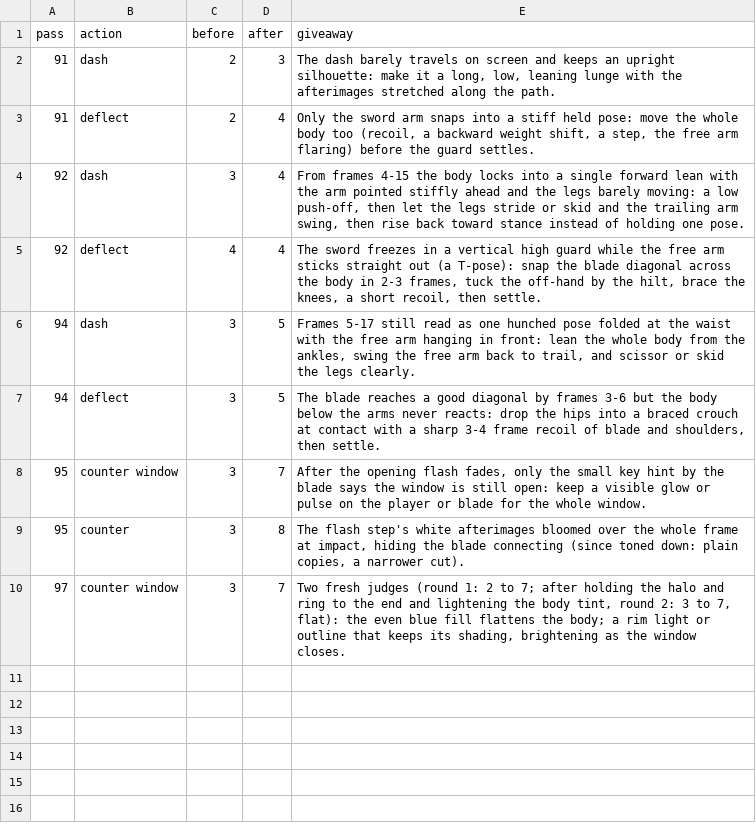
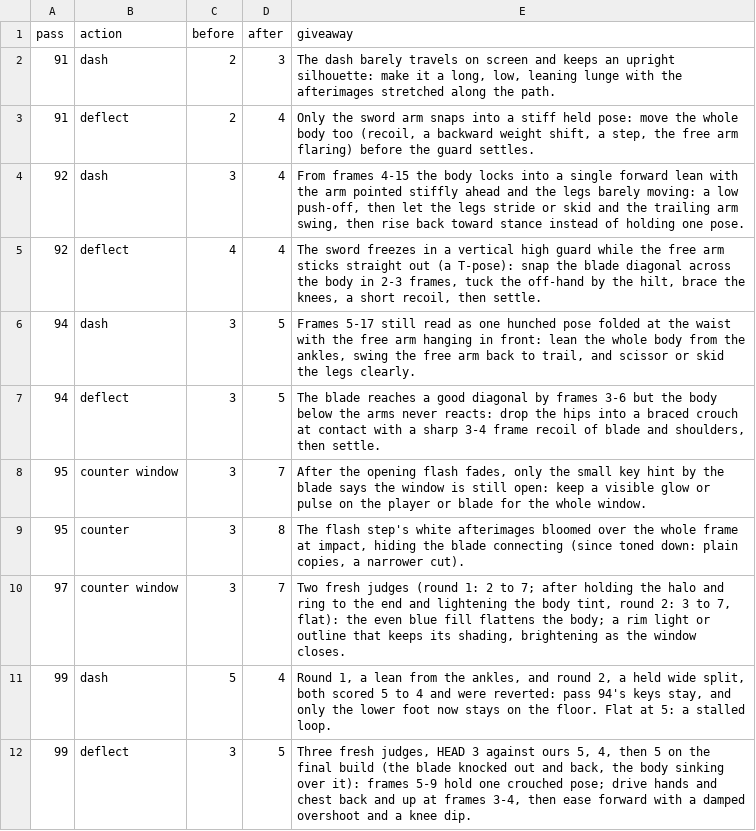
Before and after one commit to aleixribera/3d-souls-low, a CSV file: docs/scorecard/animation-judge.csv, drawn as a sheet; the diff names each change by its address in the sheet, - before the commit and + after, or states it on an @@ line.

```diff
--- a/docs/scorecard/animation-judge.csv
+++ b/docs/scorecard/animation-judge.csv
+row 11: 99 | dash | 5 | 4 | Round 1, a lean from the ankles, and round 2, a held wide split, both scored 5 to 4 and were reverted: pass 94's keys stay, and only the lower foot now stays on the floor. Flat at 5: a stalled loop.
+row 12: 99 | deflect | 3 | 5 | Three fresh judges, HEAD 3 against ours 5, 4, then 5 on the final build (the blade knocked out and back, the body sinking over it): frames 5-9 hold one crouched pose; drive hands and chest back and up at frames 3-4, then ease forward with a damped overshoot and a knee dip.
```
Also changed, not shown: 9 other files.
